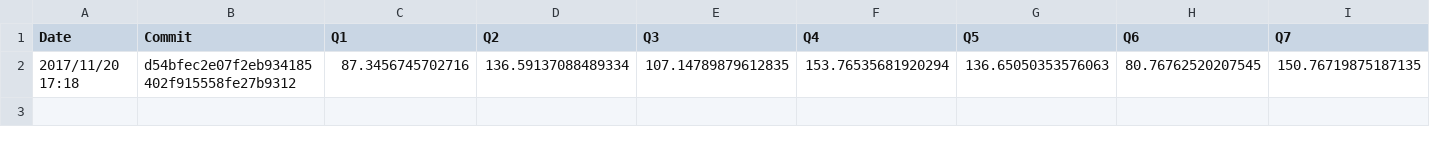
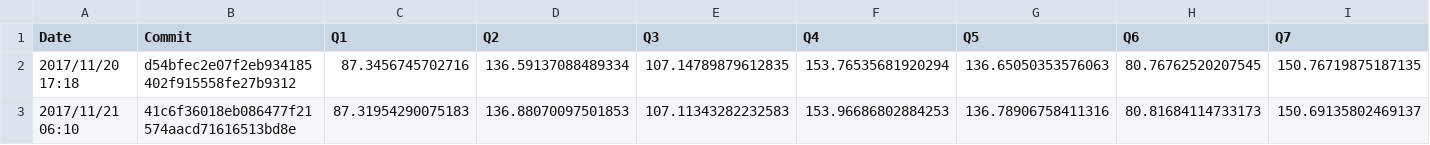
Before and after one commit to maropu/spark-tpcds-datagen, a CSV file: reports/metrics/codegen-methods-avg.csv, drawn as a sheet; only a part is shown; rows hold the shown columns only; the diff names each change by its address in the sheet, - before the commit and + after, or states it on an @@ line.

Commit message:
[AUTOMATICALLY GENERATED] Update TPCDS reports in 2017/11/21 06:10

```diff
--- a/reports/metrics/codegen-methods-avg.csv
+++ b/reports/metrics/codegen-methods-avg.csv
+row 3: 2017/11/21 06:10 | 41c6f36018eb086477f21574aacd71616513bd8e | 87.31954290075183 | 136.88070097501853 | 107.11343282232583 | 153.96686802884253 | 136.78906758411316 | 80.81684114733173 | 150.69135802469137
```
Also changed, not shown: reports/metrics/codegen-classes-avg.csv, reports/metrics/codegen-classes-max.csv, 3 other files.
